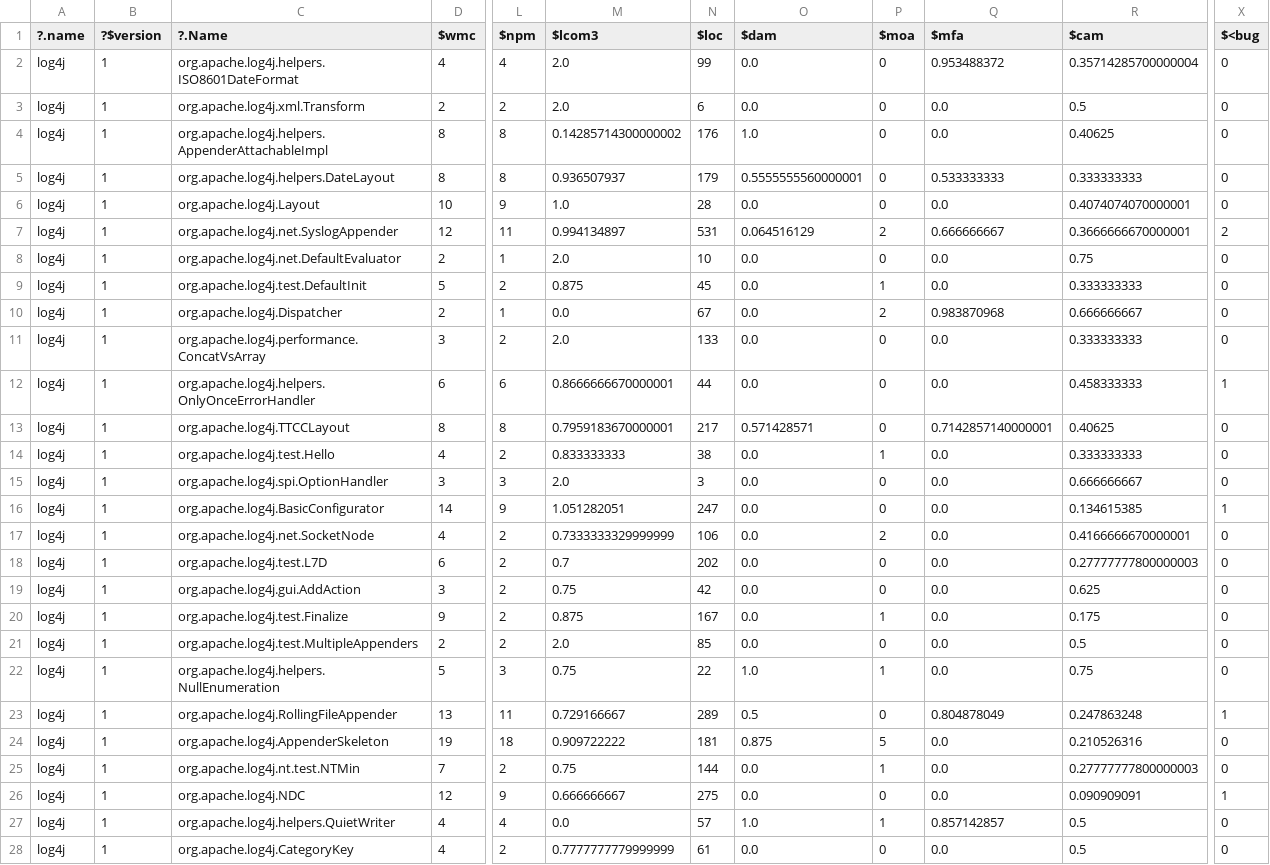
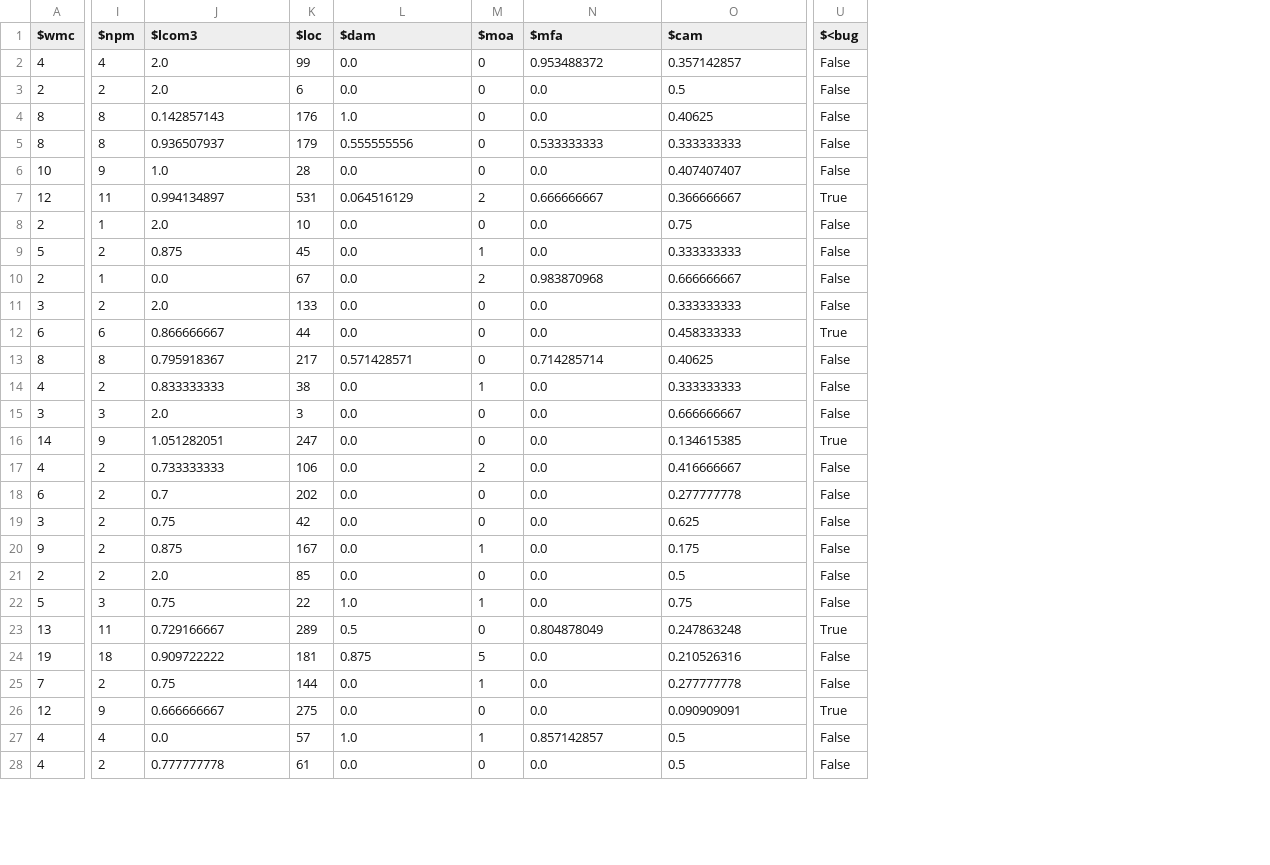
Before and after one commit to ai-se/XTREE, a CSV file: src/Data/Jureczko/log4j/log4j-1.0.csv, drawn as a sheet; only a part is shown, gaps mark what is left out; removed rows and columns are numbered as before the commit, all else as after; the diff covers the shown part only; the diff names each change by its address in the sheet, - before the commit and + after, or states it on an @@ line.

```diff
--- a/src/Data/Jureczko/log4j/log4j-1.0.csv
+++ b/src/Data/Jureczko/log4j/log4j-1.0.csv
-column A (?.name), rows 2-28: all log4j
-column B (?$version), rows 2-28: all 1
-column C (?.Name), rows 2-28: org.apache.log4j.helpers.ISO8601DateFormat | org.apache.log4j.xml.Transform | org.apache.log4j.helpers.AppenderAttachableImpl | org.apache.log4j.helpers.DateLayout | org.apache.log4j.Layout | org.apache.log4j.net.SyslogAppender | org.apache.log4j.net.DefaultEvaluator | org.apache.log4j.test.DefaultInit | org.apache.log4j.Dispatcher | org.apache.log4j.performance.ConcatVsArray | org.apache.log4j.helpers.OnlyOnceErrorHandler | org.apache.log4j.TTCCLayout | org.apache.log4j.test.Hello | org.apache.log4j.spi.OptionHandler | org.apache.log4j.BasicConfigurator | org.apache.log4j.net.SocketNode | org.apache.log4j.test.L7D | org.apache.log4j.gui.AddAction | org.apache.log4j.test.Finalize | org.apache.log4j.test.MultipleAppenders | org.apache.log4j.helpers.NullEnumeration | org.apache.log4j.RollingFileAppender | org.apache.log4j.AppenderSkeleton | org.apache.log4j.nt.test.NTMin | org.apache.log4j.NDC | org.apache.log4j.helpers.QuietWriter | org.apache.log4j.CategoryKey
-O2 ($cam): 0.35714285700000004
+O2 ($cam): 0.357142857
-U2:U6 ($<bug): 0
+U2:U6 ($<bug): False
-J4 ($lcom3): 0.14285714300000002
+J4 ($lcom3): 0.142857143
-L5 ($dam): 0.5555555560000001
+L5 ($dam): 0.555555556
-O6 ($cam): 0.4074074070000001
+O6 ($cam): 0.407407407
-O7 ($cam): 0.3666666670000001
+O7 ($cam): 0.366666667
-U7 ($<bug): 2
+U7 ($<bug): True
-U8:U11 ($<bug): 0
+U8:U11 ($<bug): False
-J12 ($lcom3): 0.8666666670000001
+J12 ($lcom3): 0.866666667
-U12 ($<bug): 1
+U12 ($<bug): True
-J13 ($lcom3): 0.7959183670000001
+J13 ($lcom3): 0.795918367
-N13 ($mfa): 0.7142857140000001
+N13 ($mfa): 0.714285714
-U13:U15 ($<bug): 0
+U13:U15 ($<bug): False
-U16 ($<bug): 1
+U16 ($<bug): True
-J17 ($lcom3): 0.7333333329999999
+J17 ($lcom3): 0.733333333
-O17 ($cam): 0.4166666670000001
+O17 ($cam): 0.416666667
-U17:U22 ($<bug): 0
+U17:U22 ($<bug): False
-O18 ($cam): 0.27777777800000003
+O18 ($cam): 0.277777778
-U23 ($<bug): 1
+U23 ($<bug): True
-U24:U25 ($<bug): 0
+U24:U25 ($<bug): False
-O25 ($cam): 0.27777777800000003
+O25 ($cam): 0.277777778
-U26 ($<bug): 1
+U26 ($<bug): True
-U27:U28 ($<bug): 0
+U27:U28 ($<bug): False
-J28 ($lcom3): 0.7777777779999999
+J28 ($lcom3): 0.777777778
```
Also changed, not shown: 134 edited cells elsewhere in this file, src/Data/Jureczko/ant/ant-1.3.csv, src/Data/Jureczko/ivy/ivy-1.1.csv, 48 other files.
